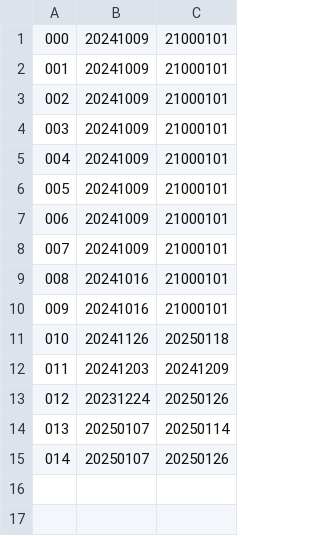
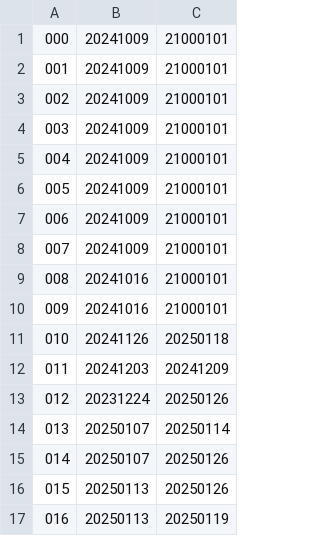
Before and after one commit to KemonoClub/KemoCafeDownload, a CSV file: setting.csv, drawn as a sheet.

```diff
--- a/setting.csv
+++ b/setting.csv
@@ -15 +15,3 @@
 014,20250107,20250126
+015,20250113,20250126
+016,20250113,20250119
```
Also changed, not shown: 2 other files.
